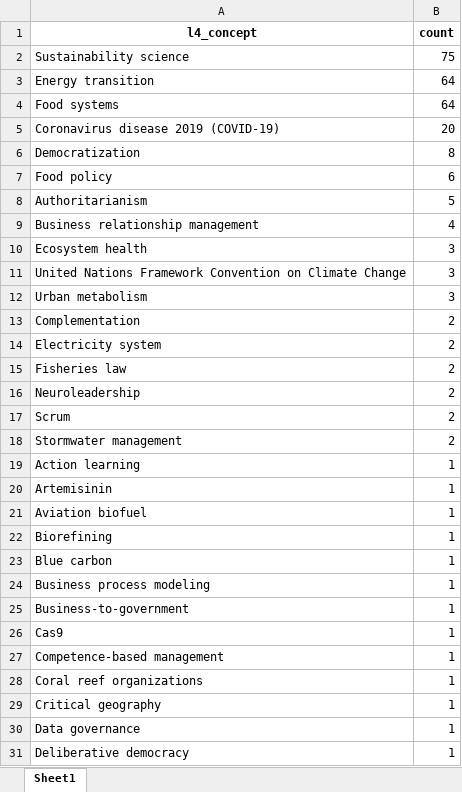
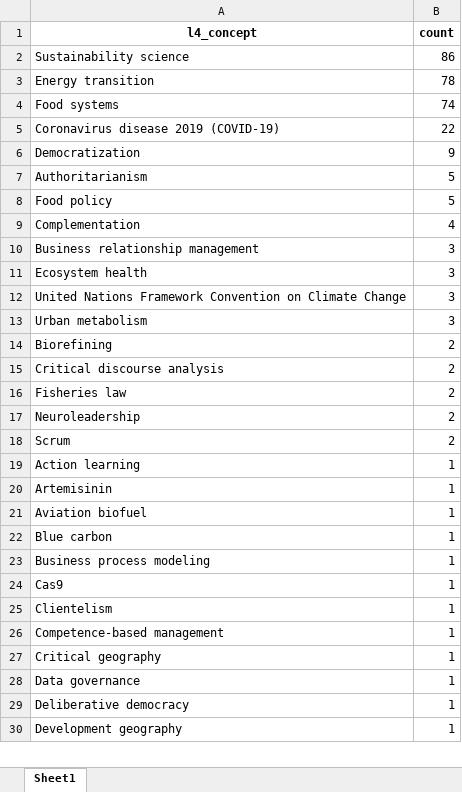
Before and after one commit to IPBES-Data/IPBES_TCA_Ch3_snowball-search, an Excel workbook: data/concepts_l4.xlsx, sheet Sheet1, drawn as a sheet; only a part is shown; the shorter side is filled out with more unchanged rows; values as stored, in another font and other column widths than the file's, no borders; removed rows and columns are numbered as before the commit, all else as after; the diff covers the shown part only; the diff names each change by its address in the sheet, - before the commit and + after, or states it on an @@ line.

```diff
--- a/data/concepts_l4.xlsx (sheet Sheet1)
+++ b/data/concepts_l4.xlsx (sheet Sheet1)
-B2 (count): 75
+B2 (count): 86
-B3 (count): 64
+B3 (count): 78
-B4 (count): 64
+B4 (count): 74
-B5 (count): 20
+B5 (count): 22
-B6 (count): 8
+B6 (count): 9
-row 7: Food policy | 6
+row 8: Food policy | 5
+row 9: Complementation | 4
-B10 (count): 4
+B10 (count): 3
-A14 (l4_concept): Complementation
+A14 (l4_concept): Biorefining
-A15 (l4_concept): Electricity system
+A15 (l4_concept): Critical discourse analysis
-row 18: Stormwater management | 2
-row 22: Biorefining | 1
-row 25: Business-to-government | 1
+row 25: Clientelism | 1
-row 28: Coral reef organizations | 1
```
Also changed, not shown: 10 added rows, 1 removed row and 1 edited cell elsewhere in this sheet, data/concepts_l0.xlsx, data/concepts_l1.xlsx, 16 other files.
